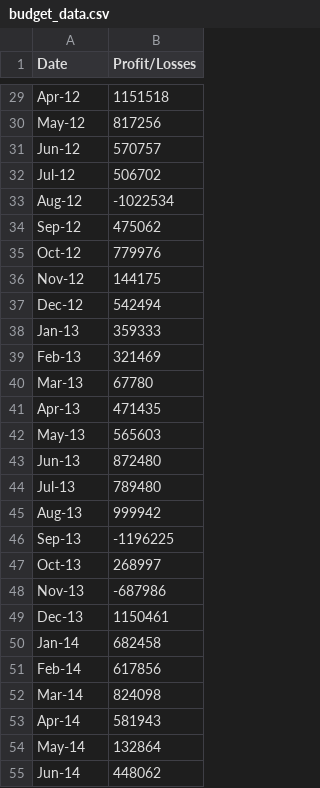
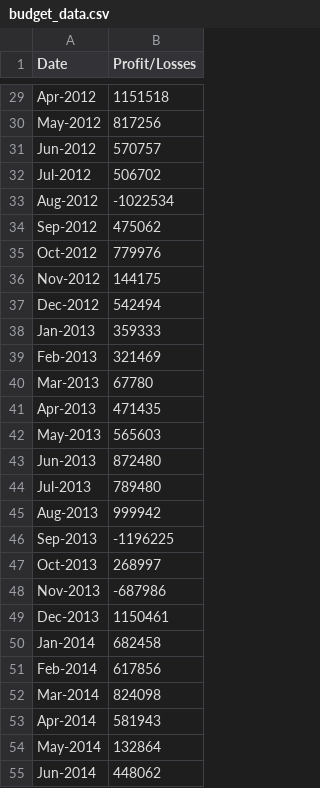
Before and after one commit to yperez0914/Python-Challenge, a CSV file: PyBank/Resources/budget_data.csv, drawn as a sheet; only a part is shown, gaps mark what is left out; the diff covers the shown part only; the diff names each change by its address in the sheet, - before the commit and + after, or states it on an @@ line.

```diff
--- a/PyBank/Resources/budget_data.csv
+++ b/PyBank/Resources/budget_data.csv
-A29 (Date): Apr-12
+A29 (Date): Apr-2012
-A30 (Date): May-12
+A30 (Date): May-2012
-A31 (Date): Jun-12
+A31 (Date): Jun-2012
-A32 (Date): Jul-12
+A32 (Date): Jul-2012
-A33 (Date): Aug-12
+A33 (Date): Aug-2012
-A34 (Date): Sep-12
+A34 (Date): Sep-2012
-A35 (Date): Oct-12
+A35 (Date): Oct-2012
-A36 (Date): Nov-12
+A36 (Date): Nov-2012
-A37 (Date): Dec-12
+A37 (Date): Dec-2012
-A38 (Date): Jan-13
+A38 (Date): Jan-2013
-A39 (Date): Feb-13
+A39 (Date): Feb-2013
-A40 (Date): Mar-13
+A40 (Date): Mar-2013
-A41 (Date): Apr-13
+A41 (Date): Apr-2013
-A42 (Date): May-13
+A42 (Date): May-2013
-A43 (Date): Jun-13
+A43 (Date): Jun-2013
-A44 (Date): Jul-13
+A44 (Date): Jul-2013
-A45 (Date): Aug-13
+A45 (Date): Aug-2013
-A46 (Date): Sep-13
+A46 (Date): Sep-2013
-A47 (Date): Oct-13
+A47 (Date): Oct-2013
-A48 (Date): Nov-13
+A48 (Date): Nov-2013
-A49 (Date): Dec-13
+A49 (Date): Dec-2013
-A50 (Date): Jan-14
+A50 (Date): Jan-2014
-A51 (Date): Feb-14
+A51 (Date): Feb-2014
-A52 (Date): Mar-14
+A52 (Date): Mar-2014
-A53 (Date): Apr-14
+A53 (Date): Apr-2014
-A54 (Date): May-14
+A54 (Date): May-2014
-A55 (Date): Jun-14
+A55 (Date): Jun-2014
```
Also changed, not shown: 59 edited cells elsewhere in this file, 2 other files.
